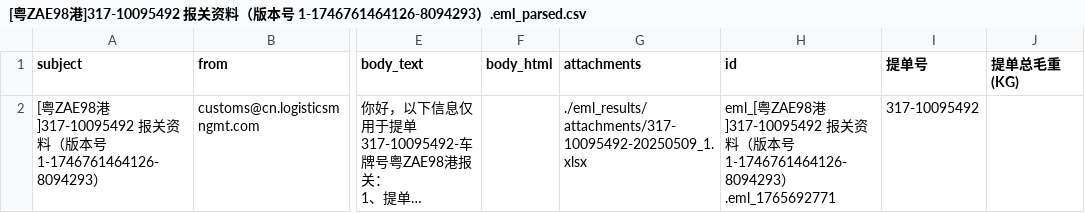
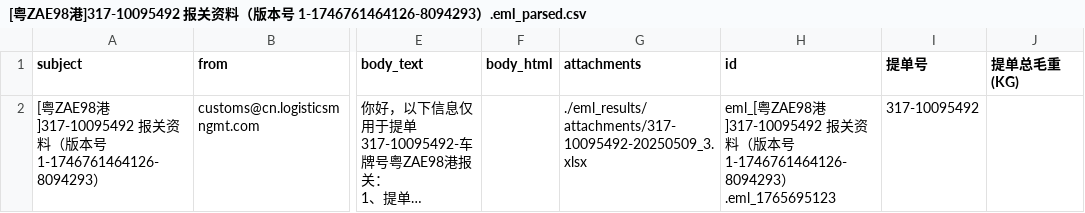
Before and after one commit to Geisha-design/machongRPA, a CSV file: eml_results/[粤ZAE98港]317-10095492 报关资料（版本号 1-1746761464126-8094293）.eml_parsed.csv, drawn as a sheet; only a part is shown, gaps mark what is left out; long unchanged cells end in …; the diff names each change by its address in the sheet, - before the commit and + after, or states it on an @@ line.

```diff
--- a/eml_results/[粤ZAE98港]317-10095492 报关资料（版本号 1-1746761464126-8094293）.eml_parsed.csv
+++ b/eml_results/[粤ZAE98港]317-10095492 报关资料（版本号 1-1746761464126-8094293）.eml_parsed.csv
-G2 (attachments): ./eml_results/attachments/317-10095492-20250509_1.xlsx
+G2 (attachments): ./eml_results/attachments/317-10095492-20250509_3.xlsx
-H2 (id): …1-1746761464126-8094293）.eml_1765692771
+H2 (id): …1-1746761464126-8094293）.eml_1765695123
```
Also changed, not shown: 29 other files.
